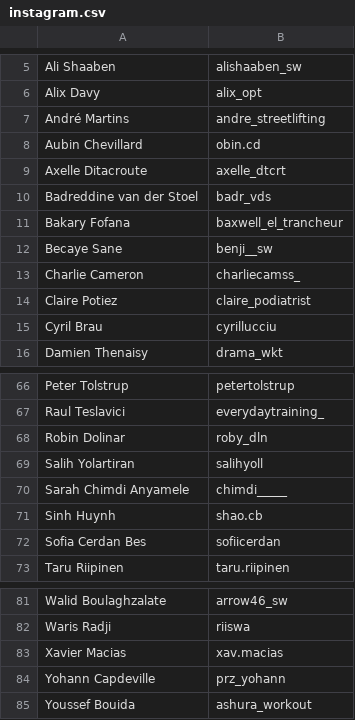
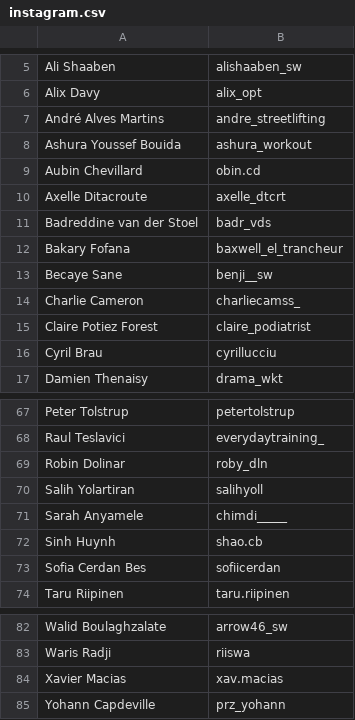
Before and after one commit to openstreetlifting/openstreetlifting, a CSV file: backend/data/athletes/instagram.csv, drawn as a sheet; only a part is shown, gaps mark what is left out.

```diff
--- a/backend/data/athletes/instagram.csv
+++ b/backend/data/athletes/instagram.csv
@@ -6,3 +6,4 @@ Ali Shaaben,alishaaben_sw
 Alix Davy,alix_opt
-André Martins,andre_streetlifting
+André Alves Martins,andre_streetlifting
+Ashura Youssef Bouida,ashura_workout
 Aubin Chevillard,obin.cd
@@ -13,3 +14,3 @@ Becaye Sane,benji__sw
 Charlie Cameron,charliecamss_
-Claire Potiez,claire_podiatrist
+Claire Potiez Forest,claire_podiatrist
 Cyril Brau,cyrillucciu
@@ -69,3 +70,3 @@ Robin Dolinar,roby_dln
 Salih Yolartiran,salihyoll
-Sarah Chimdi Anyamele,chimdi_____
+Sarah Anyamele,chimdi_____
 Sinh Huynh,shao.cb
@@ -84,2 +85 @@ Xavier Macias,xav.macias
 Yohann Capdeville,prz_yohann
-Youssef Bouida,ashura_workout
```
Also changed, not shown: backend/data/competitions/evolve/2026/san-marino-open-2026/entries.csv, backend/data/competitions/finalrep/2026/portugal-open-2026/entries.csv, 28 other files.
